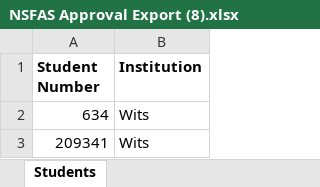
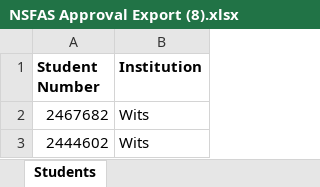
Before and after one commit to INSPIRE-IS/campus-africa-system, an Excel workbook: public/uploads/NSFAS Approval Export (8).xlsx, sheet Students, drawn as a sheet; values as stored, in another font and other column widths than the file's, no borders; the diff names each change by its address in the sheet, - before the commit and + after, or states it on an @@ line.

Commit message:
Nsfas doc update

```diff
--- a/public/uploads/NSFAS Approval Export (8).xlsx (sheet Students)
+++ b/public/uploads/NSFAS Approval Export (8).xlsx (sheet Students)
-A2 (Student Number): 634
+A2 (Student Number): 2467682
-A3 (Student Number): 209341
+A3 (Student Number): 2444602
```
Also changed, not shown: 3 other files.
